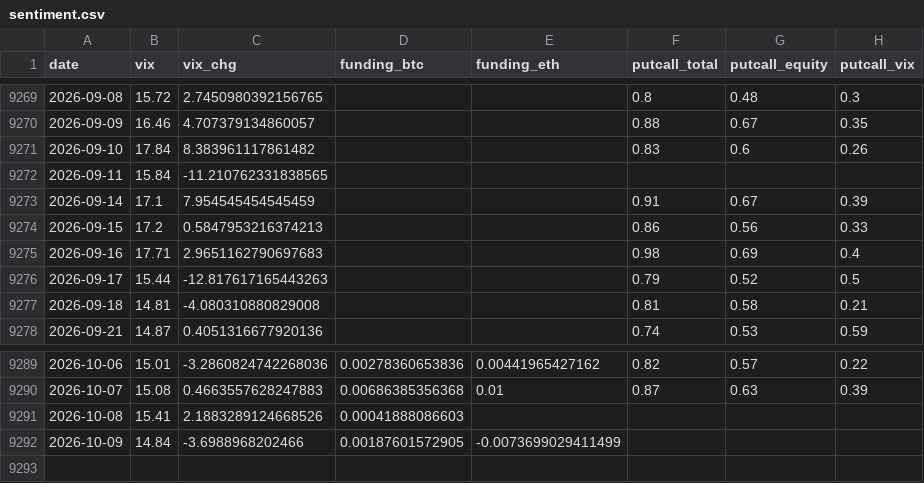
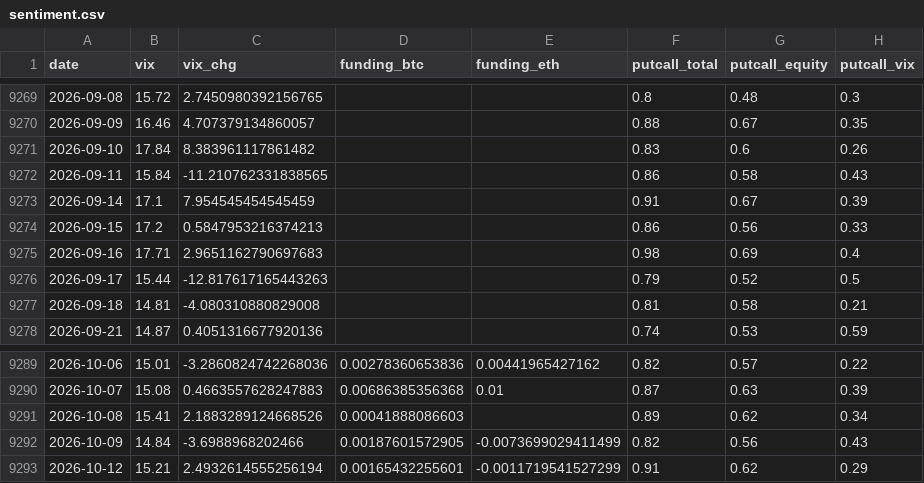
Before and after one commit to mengyan183/learning_backtrader, a CSV file: Data/raw/sentiment.csv, drawn as a sheet; only a part is shown, gaps mark what is left out.

Commit message:
fix(sentiment): 修复情绪数据链路停更（sync_1013b 增量失败根因）
根因① sync_funding 类型崩溃：Timestamp 与 datetime.date 混合排序 TypeError（2026-10-02 起每日链挂）→ 统一 date 对象再排序
根因② putcall.csv 停更到 10-07：fetch_putcall.py 未接入每日链 → daily.plist 追加 fetch_putcall.py（内部重建 sentiment）
根因③ 指令卡核心+弹药 vs 目标独立 round 差 0.1pp → 目标总仓位改为分解显示值之和（恒等）
附带：test_push_todo 硬编码守卫改查源码字面量（Mac 上推导路径以 /Users 开头为正常）
数据：sentiment 补齐到 2026-10-12（VIX 15.21 / Put-Call 10-12 total=0.91）
全量 1349 passed / 0 失败

```diff
--- a/Data/raw/sentiment.csv
+++ b/Data/raw/sentiment.csv
@@ -9271,3 +9271,3 @@ date,vix,vix_chg,funding_btc,funding_eth,putcall_total,putcall_equity,putcall_vi
 2026-09-10,17.84,8.383961117861482,,,0.83,0.6,0.26
-2026-09-11,15.84,-11.210762331838565,,,,,
+2026-09-11,15.84,-11.210762331838565,,,0.86,0.58,0.43
 2026-09-14,17.1,7.954545454545459,,,0.91,0.67,0.39
@@ -9290,3 +9290,4 @@ date,vix,vix_chg,funding_btc,funding_eth,putcall_total,putcall_equity,putcall_vi
 2026-10-07,15.08,0.4663557628247883,0.00686385356368,0.01,0.87,0.63,0.39
-2026-10-08,15.41,2.1883289124668526,0.00041888086603,,,,
-2026-10-09,14.84,-3.6988968202466,0.00187601572905,-0.0073699029411499,,,
+2026-10-08,15.41,2.1883289124668526,0.00041888086603,,0.89,0.62,0.34
+2026-10-09,14.84,-3.6988968202466,0.00187601572905,-0.0073699029411499,0.82,0.56,0.43
+2026-10-12,15.21,2.4932614555256194,0.00165432255601,-0.0011719541527299,0.91,0.62,0.29
```
Also changed, not shown: Data/raw/funding_rate.csv, Data/raw/putcall.csv, 9 other files.
